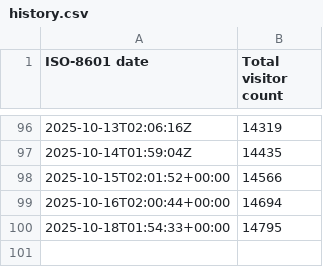
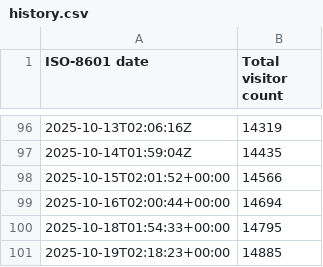
Before and after one commit to toydotgame/toydotgame.net, a CSV file: history.csv, drawn as a sheet; only a part is shown, gaps mark what is left out; the diff names each change by its address in the sheet, - before the commit and + after, or states it on an @@ line.

```diff
--- a/history.csv
+++ b/history.csv
+row 101: 2025-10-19T02:18:23+00:00 | 14885
```
Also changed, not shown: 1 other file.
